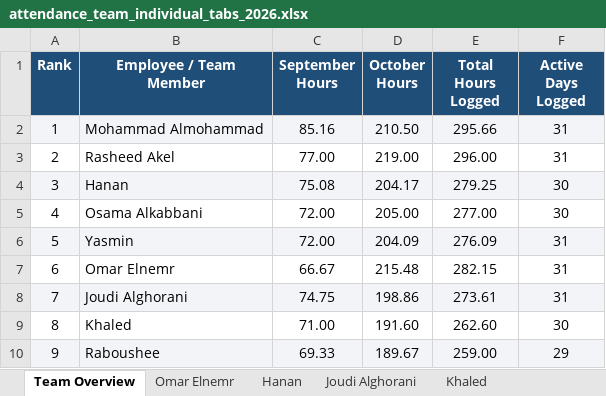
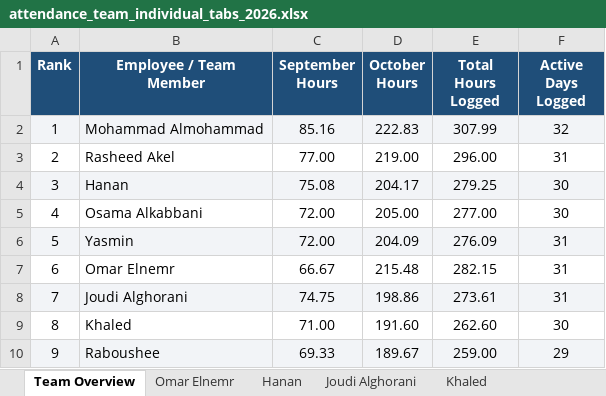
Before and after one commit to xionforbusiness-glitch/aethelgard-vault, an Excel workbook: attendance_team_individual_tabs_2026.xlsx, sheet Team Overview, drawn as a sheet; values as stored, in another font and other column widths than the file's, no borders; the diff names each change by its address in the sheet, - before the commit and + after, or states it on an @@ line.

```diff
--- a/attendance_team_individual_tabs_2026.xlsx (sheet Team Overview)
+++ b/attendance_team_individual_tabs_2026.xlsx (sheet Team Overview)
-D2 (October Hours): 210.50
+D2 (October Hours): 222.83
-E2 (Total Hours Logged): 295.66
+E2 (Total Hours Logged): 307.99
-F2 (Active Days Logged): 31
+F2 (Active Days Logged): 32
```
Also changed, not shown: sheet Mohammad Almohammad, attendance_master_2026.xlsx, 1 other file.
